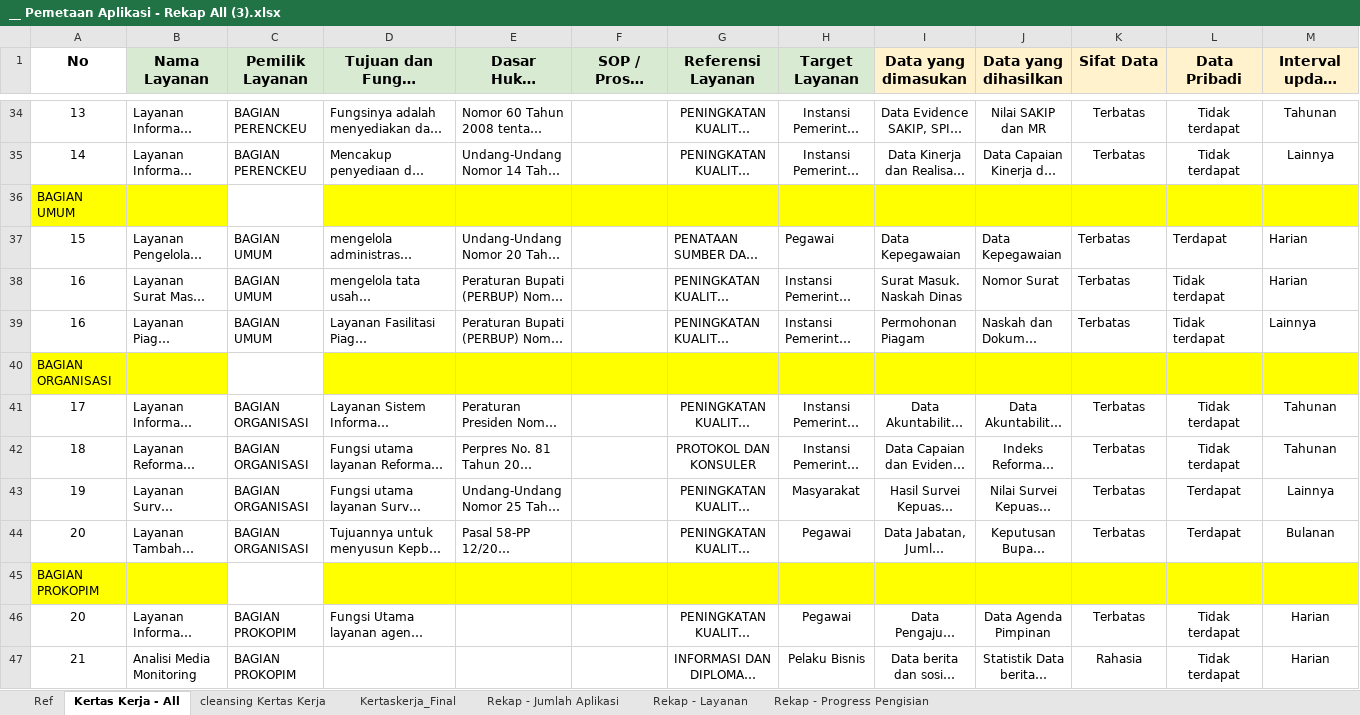
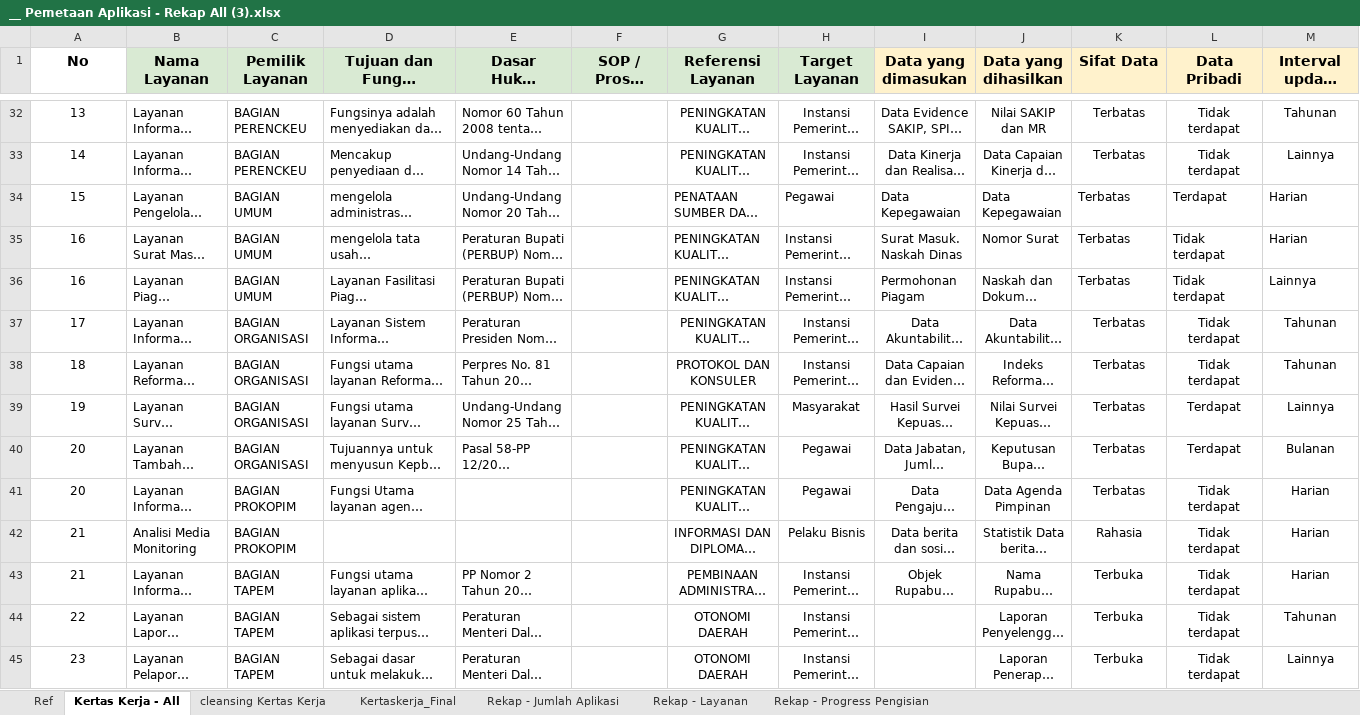
Before and after one commit to hilmynaufal/rekap-desk, an Excel workbook: __ Pemetaan Aplikasi - Rekap All (3).xlsx, sheet Kertas Kerja - All, drawn as a sheet; only a part is shown, gaps mark what is left out; the shorter side is filled out with more unchanged rows; long unchanged cells end in …; values as stored, in another font and other column widths than the file's, no borders; rows hold the shown columns only; the diff covers the shown part only; the diff names each change by its address in the sheet, - before the commit and + after, or states it on an @@ line.

```diff
--- a/__ Pemetaan Aplikasi - Rekap All (3).xlsx (sheet Kertas Kerja - All)
+++ b/__ Pemetaan Aplikasi - Rekap All (3).xlsx (sheet Kertas Kerja - All)
-row 36: BAGIAN UMUM
-row 40: BAGIAN ORGANISASI
-row 45: BAGIAN PROKOPIM
```
Also changed, not shown: 48 removed rows, 6 edited cells and merged cells elsewhere in this sheet.
